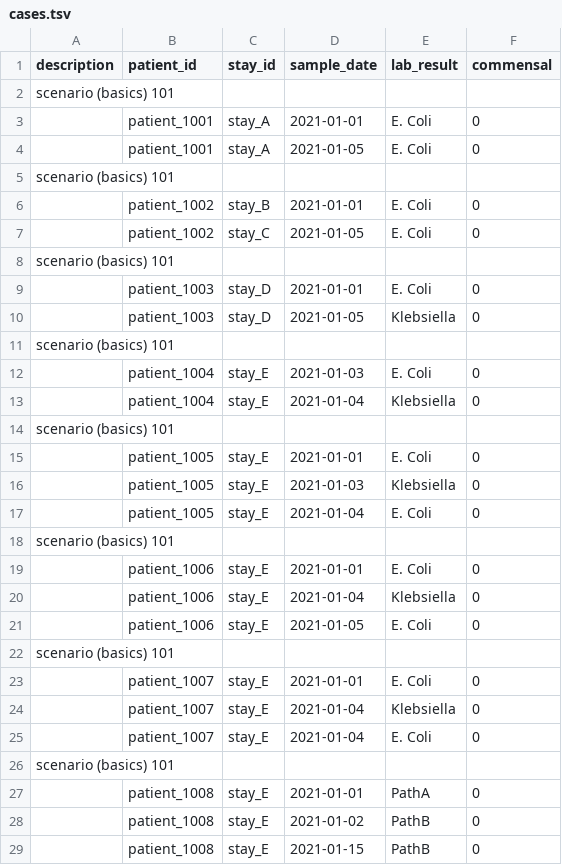
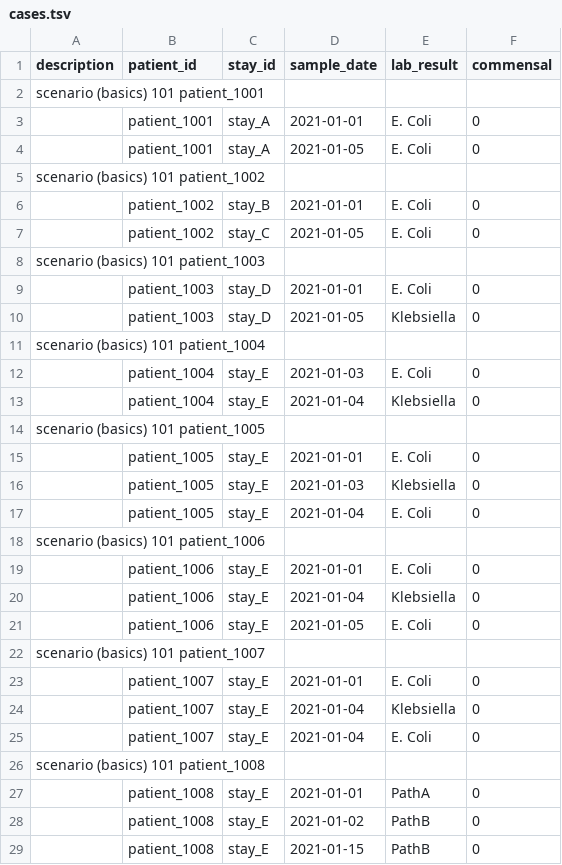
Before and after one commit to ddtxra/hob, a TSV file: static/cases.tsv, drawn as a sheet; only a part is shown; the diff covers the shown part only.

```diff
--- a/static/cases.tsv
+++ b/static/cases.tsv
@@ -1,15 +1,15 @@
 description	patient_id	stay_id	sample_date	lab_result	commensal
-scenario (basics) 101					
+scenario (basics) 101 patient_1001					
 	patient_1001	stay_A	2021-01-01	E. Coli	0
 	patient_1001	stay_A	2021-01-05	E. Coli	0
-scenario (basics) 101					
+scenario (basics) 101 patient_1002					
 	patient_1002	stay_B	2021-01-01	E. Coli	0
 	patient_1002	stay_C	2021-01-05	E. Coli	0
-scenario (basics) 101					
+scenario (basics) 101 patient_1003					
 	patient_1003	stay_D	2021-01-01	E. Coli	0
 	patient_1003	stay_D	2021-01-05	Klebsiella	0
-scenario (basics) 101					
+scenario (basics) 101 patient_1004					
 	patient_1004	stay_E	2021-01-03	E. Coli	0
 	patient_1004	stay_E	2021-01-04	Klebsiella	0
-scenario (basics) 101					
+scenario (basics) 101 patient_1005					
 	patient_1005	stay_E	2021-01-01	E. Coli	0
@@ -17,3 +17,3 @@ scenario (basics) 101
 	patient_1005	stay_E	2021-01-04	E. Coli	0
-scenario (basics) 101					
+scenario (basics) 101 patient_1006					
 	patient_1006	stay_E	2021-01-01	E. Coli	0
@@ -21,3 +21,3 @@ scenario (basics) 101
 	patient_1006	stay_E	2021-01-05	E. Coli	0
-scenario (basics) 101					
+scenario (basics) 101 patient_1007					
 	patient_1007	stay_E	2021-01-01	E. Coli	0
@@ -25,3 +25,3 @@ scenario (basics) 101
 	patient_1007	stay_E	2021-01-04	E. Coli	0
-scenario (basics) 101					
+scenario (basics) 101 patient_1008					
 	patient_1008	stay_E	2021-01-01	PathA	0
```
Also changed, not shown: 1 removed row and 27 edited cells elsewhere in this file.
